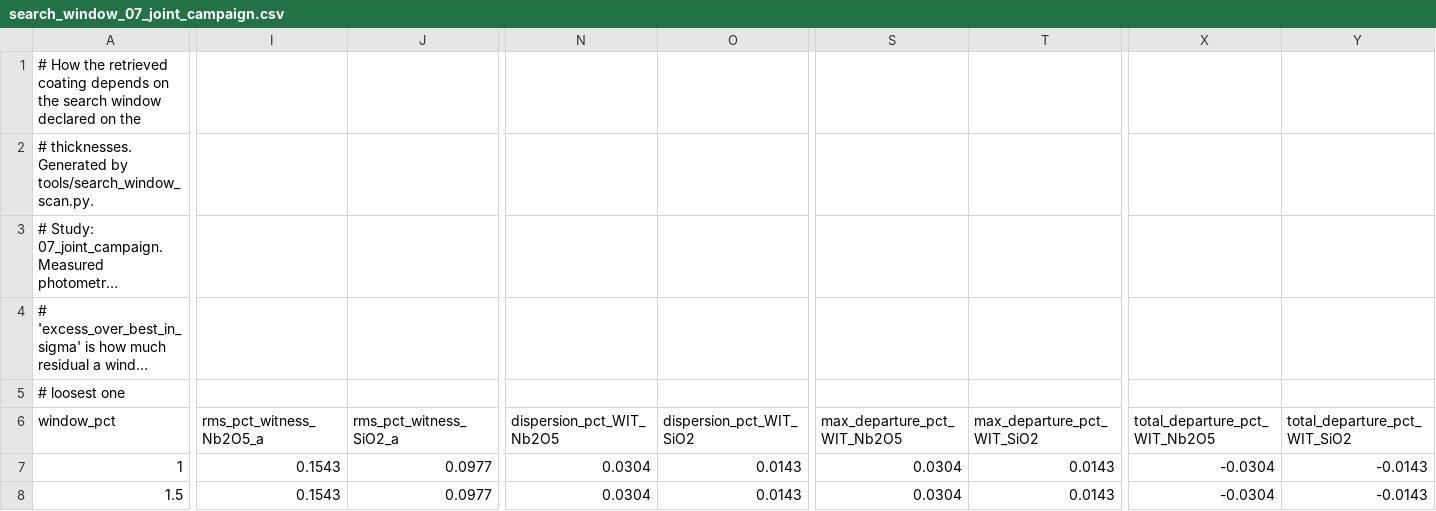
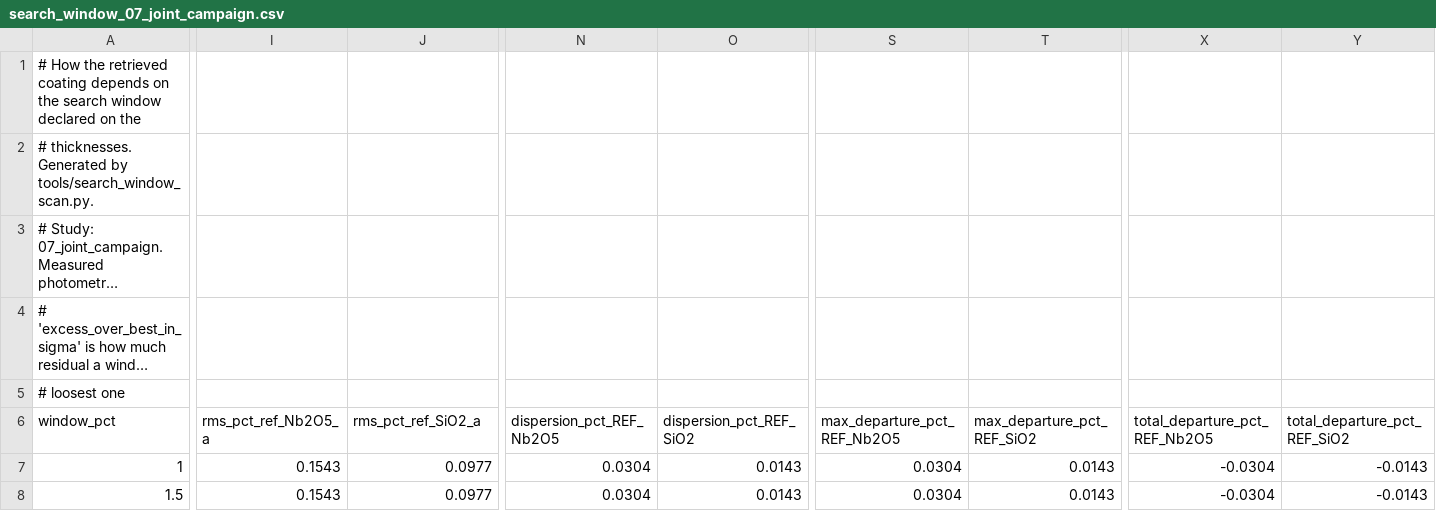
Before and after one commit to nikonvr/certus-re, a CSV file: results/search_window_07_joint_campaign.csv, drawn as a sheet; only a part is shown, gaps mark what is left out; long unchanged cells end in …; the diff names each change by its address in the sheet, - before the commit and + after, or states it on an @@ line.

```diff
--- a/results/search_window_07_joint_campaign.csv
+++ b/results/search_window_07_joint_campaign.csv
-I6: rms_pct_witness_Nb2O5_a
+I6: rms_pct_ref_Nb2O5_a
-J6: rms_pct_witness_SiO2_a
+J6: rms_pct_ref_SiO2_a
-N6: dispersion_pct_WIT_Nb2O5
+N6: dispersion_pct_REF_Nb2O5
-O6: dispersion_pct_WIT_SiO2
+O6: dispersion_pct_REF_SiO2
-S6: max_departure_pct_WIT_Nb2O5
+S6: max_departure_pct_REF_Nb2O5
-T6: max_departure_pct_WIT_SiO2
+T6: max_departure_pct_REF_SiO2
-X6: total_departure_pct_WIT_Nb2O5
+X6: total_departure_pct_REF_Nb2O5
-Y6: total_departure_pct_WIT_SiO2
+Y6: total_departure_pct_REF_SiO2
```
Also changed, not shown: results/designs.csv, 21 other files.
